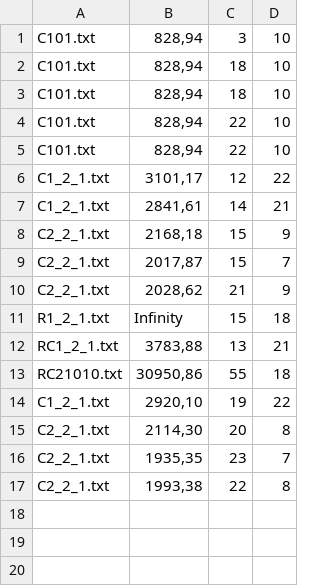
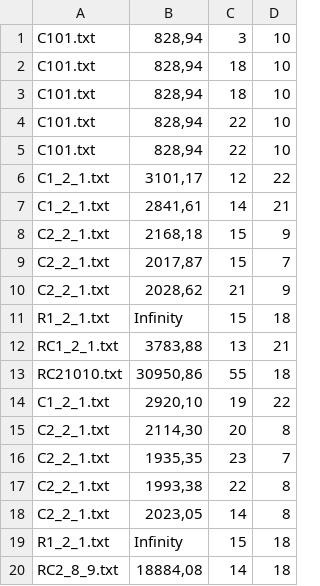
Before and after one commit to matteougolotti/OMA-Assignment, a CSV file: output/solutions.csv, drawn as a sheet.

Commit message:
Print tenure values

```diff
--- a/output/solutions.csv
+++ b/output/solutions.csv
@@ -17 +17,4 @@ C2_2_1.txt; 1935,35; 23;    7
 C2_2_1.txt; 1993,38; 22;    8
+C2_2_1.txt; 2023,05; 14;    8
+R1_2_1.txt; Infinity; 15;   18
+RC2_8_9.txt; 18884,08; 14;   18
```
Also changed, not shown: 23 other files.
